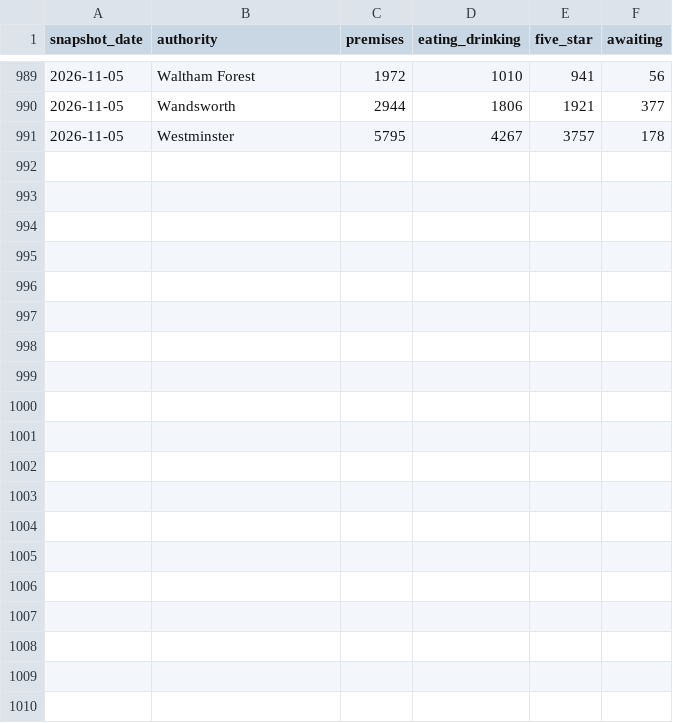
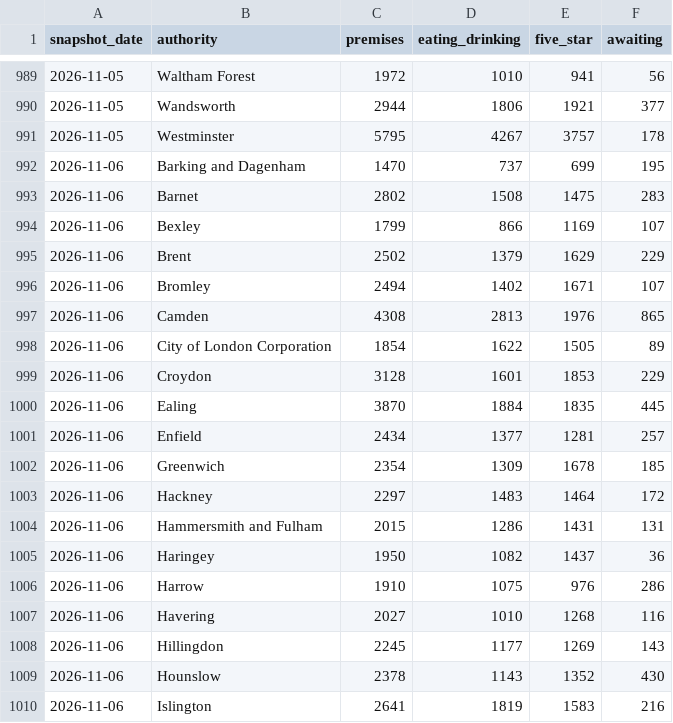
Before and after one commit to cloudcruncher/london-pulse, a CSV file: data/history.csv, drawn as a sheet; only a part is shown, gaps mark what is left out; the diff covers the shown part only; the diff names each change by its address in the sheet, - before the commit and + after, or states it on an @@ line.

```diff
--- a/data/history.csv
+++ b/data/history.csv
+row 992: 2026-11-06 | Barking and Dagenham | 1470 | 737 | 699 | 195
+row 993: 2026-11-06 | Barnet | 2802 | 1508 | 1475 | 283
+row 994: 2026-11-06 | Bexley | 1799 | 866 | 1169 | 107
+row 995: 2026-11-06 | Brent | 2502 | 1379 | 1629 | 229
+row 996: 2026-11-06 | Bromley | 2494 | 1402 | 1671 | 107
+row 997: 2026-11-06 | Camden | 4308 | 2813 | 1976 | 865
+row 998: 2026-11-06 | City of London Corporation | 1854 | 1622 | 1505 | 89
+row 999: 2026-11-06 | Croydon | 3128 | 1601 | 1853 | 229
+row 1000: 2026-11-06 | Ealing | 3870 | 1884 | 1835 | 445
+row 1001: 2026-11-06 | Enfield | 2434 | 1377 | 1281 | 257
+row 1002: 2026-11-06 | Greenwich | 2354 | 1309 | 1678 | 185
+row 1003: 2026-11-06 | Hackney | 2297 | 1483 | 1464 | 172
+row 1004: 2026-11-06 | Hammersmith and Fulham | 2015 | 1286 | 1431 | 131
+row 1005: 2026-11-06 | Haringey | 1950 | 1082 | 1437 | 36
+row 1006: 2026-11-06 | Harrow | 1910 | 1075 | 976 | 286
+row 1007: 2026-11-06 | Havering | 2027 | 1010 | 1268 | 116
+row 1008: 2026-11-06 | Hillingdon | 2245 | 1177 | 1269 | 143
+row 1009: 2026-11-06 | Hounslow | 2378 | 1143 | 1352 | 430
+row 1010: 2026-11-06 | Islington | 2641 | 1819 | 1583 | 216
```
Also changed, not shown: 14 added rows elsewhere in this file, 10 other files.
